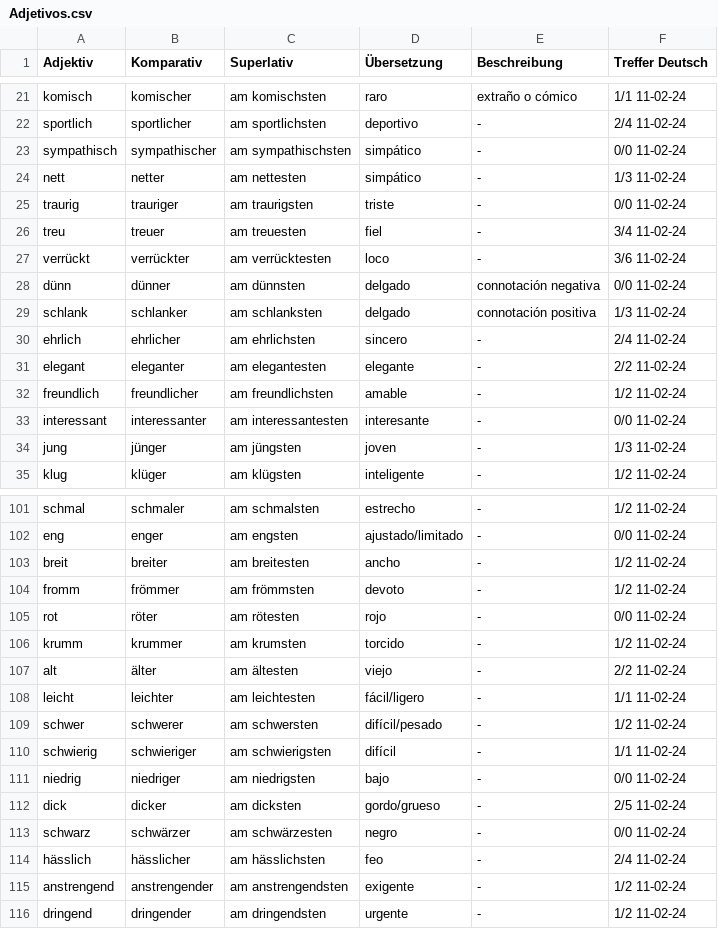
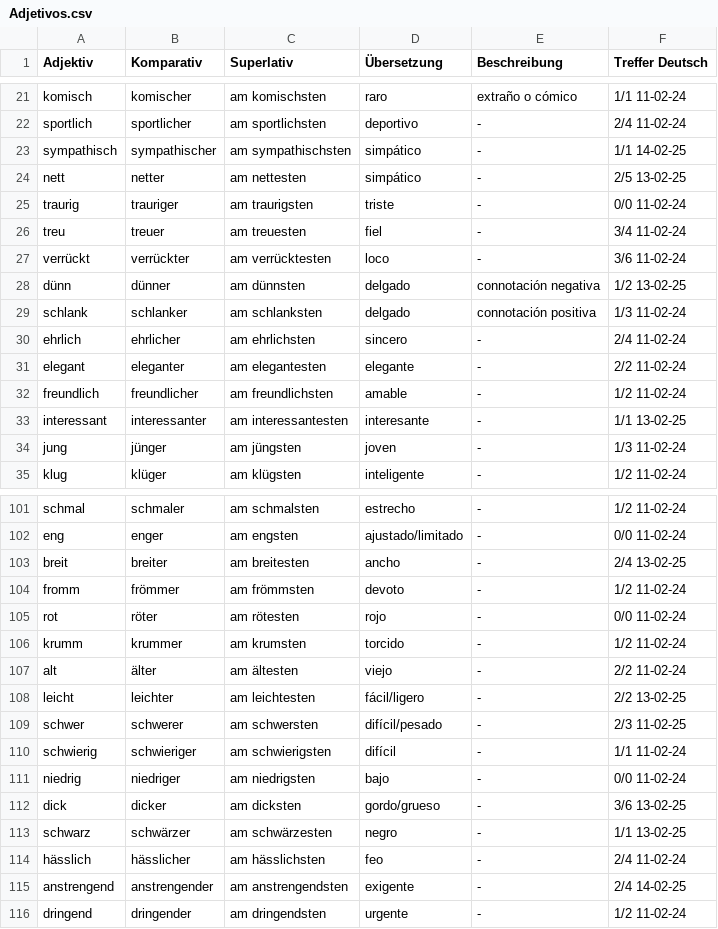
Before and after one commit to KevinUrielAdler/German-Vocabulary-Study, a CSV file: Vocabulario/Adjetivos.csv, drawn as a sheet; only a part is shown, gaps mark what is left out; the diff covers the shown part only.

```diff
--- a/Vocabulario/Adjetivos.csv
+++ b/Vocabulario/Adjetivos.csv
@@ -22,4 +22,4 @@ komisch,komischer,am komischsten,raro,extraño o cómico,1/1 11-02-24
 sportlich,sportlicher,am sportlichsten,deportivo,-,2/4 11-02-24
-sympathisch,sympathischer,am sympathischsten,simpático,-,0/0 11-02-24
-nett,netter,am nettesten,simpático,-,1/3 11-02-24
+sympathisch,sympathischer,am sympathischsten,simpático,-,1/1 14-02-25
+nett,netter,am nettesten,simpático,-,2/5 13-02-25
 traurig,trauriger,am traurigsten,triste,-,0/0 11-02-24
@@ -27,3 +27,3 @@ treu,treuer,am treuesten,fiel,-,3/4 11-02-24
 verrückt,verrückter,am verrücktesten,loco,-,3/6 11-02-24
-dünn,dünner,am dünnsten,delgado,connotación negativa,0/0 11-02-24
+dünn,dünner,am dünnsten,delgado,connotación negativa,1/2 13-02-25
 schlank,schlanker,am schlanksten,delgado,connotación positiva,1/3 11-02-24
@@ -32,3 +32,3 @@ elegant,eleganter,am elegantesten,elegante,-,2/2 11-02-24
 freundlich,freundlicher,am freundlichsten,amable,-,1/2 11-02-24
-interessant,interessanter,am interessantesten,interesante,-,0/0 11-02-24
+interessant,interessanter,am interessantesten,interesante,-,1/1 13-02-25
 jung,jünger,am jüngsten,joven,-,1/3 11-02-24
@@ -102,3 +102,3 @@ schmal,schmaler,am schmalsten,estrecho,-,1/2 11-02-24
 eng,enger,am engsten,ajustado/limitado,-,0/0 11-02-24
-breit,breiter,am breitesten,ancho,-,1/2 11-02-24
+breit,breiter,am breitesten,ancho,-,2/4 13-02-25
 fromm,frömmer,am frömmsten,devoto,-,1/2 11-02-24
@@ -107,10 +107,10 @@ krumm,krummer,am krumsten,torcido,-,1/2 11-02-24
 alt,älter,am ältesten,viejo,-,2/2 11-02-24
-leicht,leichter,am leichtesten,fácil/ligero,-,1/1 11-02-24
-schwer,schwerer,am schwersten,difícil/pesado,-,1/2 11-02-24
+leicht,leichter,am leichtesten,fácil/ligero,-,2/2 13-02-25
+schwer,schwerer,am schwersten,difícil/pesado,-,2/3 11-02-25
 schwierig,schwieriger,am schwierigsten,difícil,-,1/1 11-02-24
 niedrig,niedriger,am niedrigsten,bajo,-,0/0 11-02-24
-dick,dicker,am dicksten,gordo/grueso,-,2/5 11-02-24
-schwarz,schwärzer,am schwärzesten,negro,-,0/0 11-02-24
+dick,dicker,am dicksten,gordo/grueso,-,3/6 13-02-25
+schwarz,schwärzer,am schwärzesten,negro,-,1/1 13-02-25
 hässlich,hässlicher,am hässlichsten,feo,-,2/4 11-02-24
-anstrengend,anstrengender,am anstrengendsten,exigente,-,1/2 11-02-24
+anstrengend,anstrengender,am anstrengendsten,exigente,-,2/4 14-02-25
 dringend,dringender,am dringendsten,urgente,-,1/2 11-02-24
```
Also changed, not shown: 35 edited cells elsewhere in this file, Vocabulario/Sustantivos.csv, Vocabulario/Verbos.csv, 2 other files.
